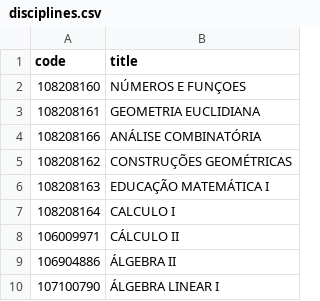
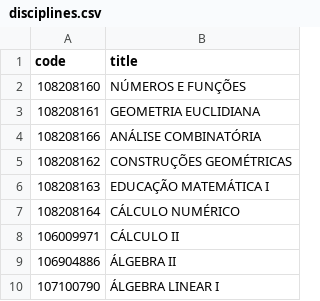
Before and after one commit to pedroilton/sos_monitor, a CSV file: storage/seeds/disciplines.csv, drawn as a sheet.

Commit message:
Seeds ainda melhores

```diff
--- a/storage/seeds/disciplines.csv
+++ b/storage/seeds/disciplines.csv
@@ -1,3 +1,3 @@
 code;title
-108208160;NÚMEROS E FUNÇOES
+108208160;NÚMEROS E FUNÇÕES
 108208161;GEOMETRIA EUCLIDIANA
@@ -6,3 +6,3 @@ code;title
 108208163;EDUCAÇÃO MATEMÁTICA I
-108208164;CALCULO I
+108208164;CÁLCULO NUMÉRICO
 106009971;CÁLCULO II
```
Also changed, not shown: 1 other file.
